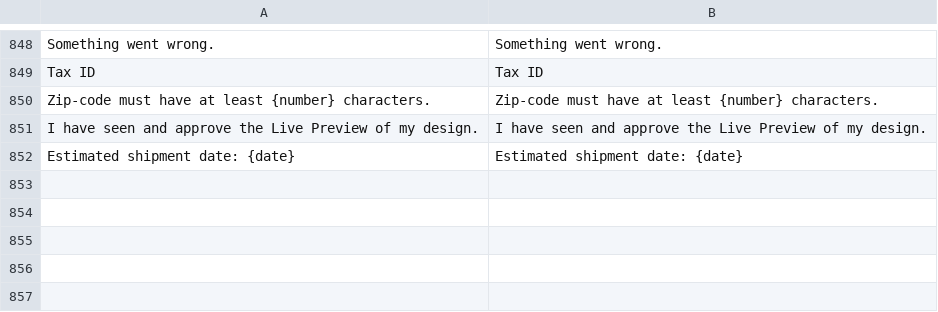
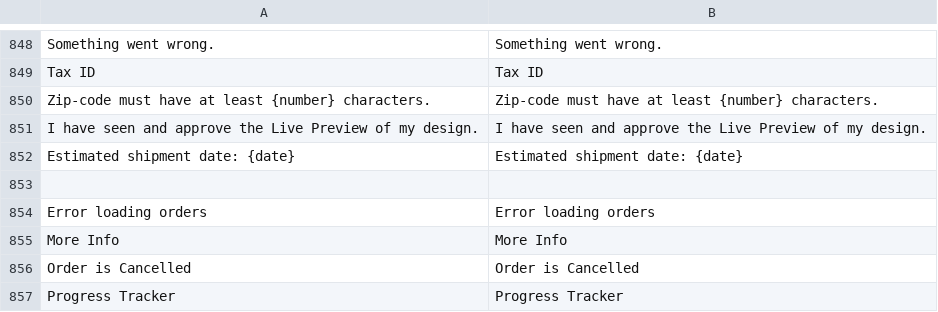
Before and after one commit to BudsiesApp/vsf-capybara, a CSV file: resource/i18n/en-US.csv, drawn as a sheet; only a part is shown, gaps mark what is left out.

Commit message:
Refs #34326: Add missing localization phrases

```diff
--- a/resource/i18n/en-US.csv
+++ b/resource/i18n/en-US.csv
@@ -852 +852,6 @@
 "Estimated shipment date: {date}","Estimated shipment date: {date}"
+
+"Error loading orders","Error loading orders"
+"More Info","More Info"
+"Order is Cancelled","Order is Cancelled"
+"Progress Tracker","Progress Tracker"
```
